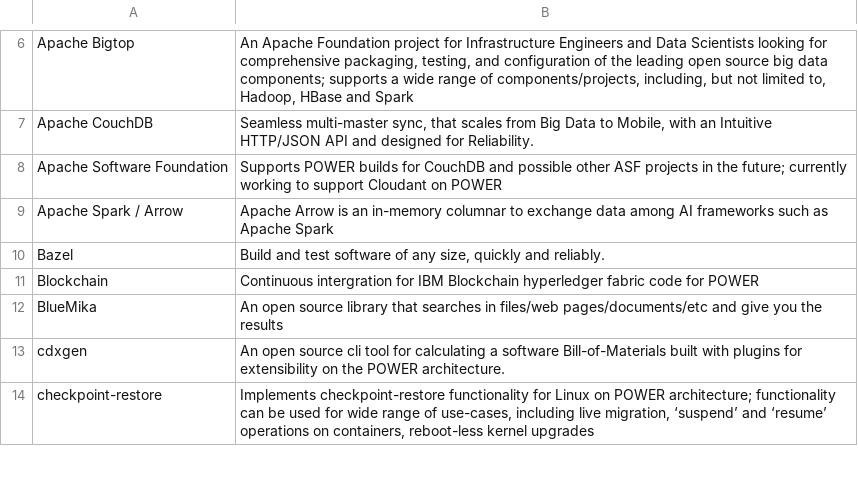
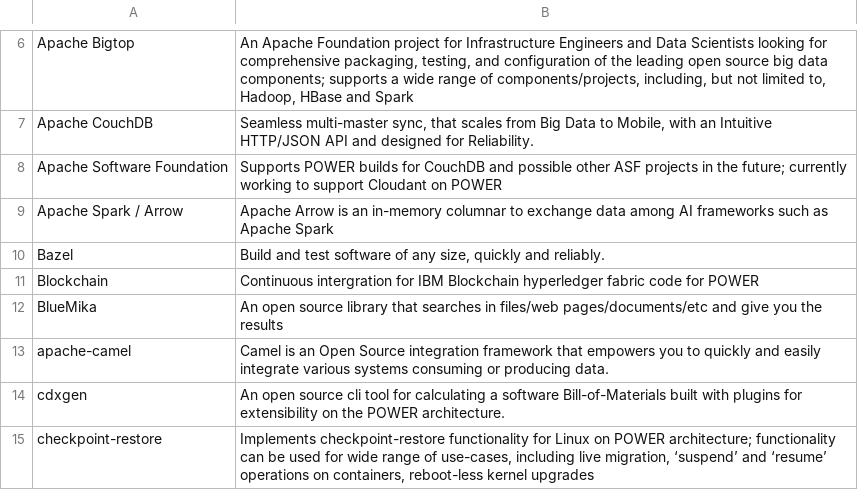
Before and after one commit to osuosl/osuosl-pelican, a CSV file: content/services/csv/powerdev_open_source_projects.csv, drawn as a sheet; only a part is shown, gaps mark what is left out.

Commit message:
Add apache camel project

```diff
--- a/content/services/csv/powerdev_open_source_projects.csv
+++ b/content/services/csv/powerdev_open_source_projects.csv
@@ -12,2 +12,3 @@
 "BlueMika","An open source library that searches in files/web pages/documents/etc and give you the results"
+"apache-camel","Camel is an Open Source integration framework that empowers you to quickly and easily integrate various systems consuming or producing data."
 "cdxgen","An open source cli tool for calculating a software Bill-of-Materials built with plugins for extensibility on the POWER architecture."
```
Also changed, not shown: 1 other file.
